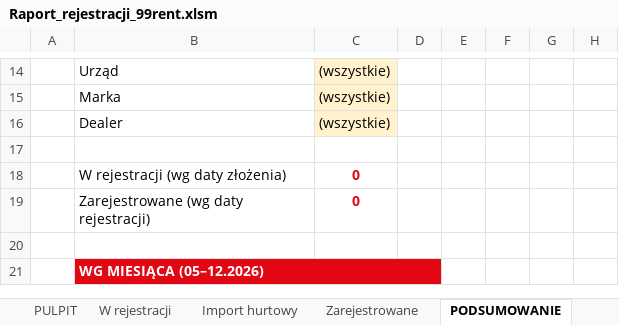
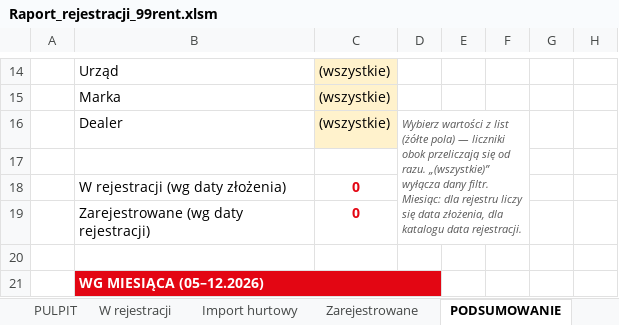
Before and after one commit to figaszewskioskar-ux/plik-rejestracji, an Excel workbook: Raport_rejestracji_99rent.xlsm, sheet PODSUMOWANIE, drawn as a sheet; only a part is shown, gaps mark what is left out; values as stored, in another font and other column widths than the file's, no borders; charts and pictures not drawn; the diff names each change by its address in the sheet, - before the commit and + after, or states it on an @@ line.

```diff
--- a/Raport_rejestracji_99rent.xlsm (sheet PODSUMOWANIE)
+++ b/Raport_rejestracji_99rent.xlsm (sheet PODSUMOWANIE)
-D16: (empty)
+D16: Wybierz wartości z list (żółte pola) — liczniki obok przeliczają się od razu. „(wszystkie)” wyłącza dany filtr. Miesiąc: dla rejestru liczy się data złożenia, dla katalogu data rejestracji.
+D16:F19 merged
```
Also changed, not shown: sheet PULPIT, 1 other file.
